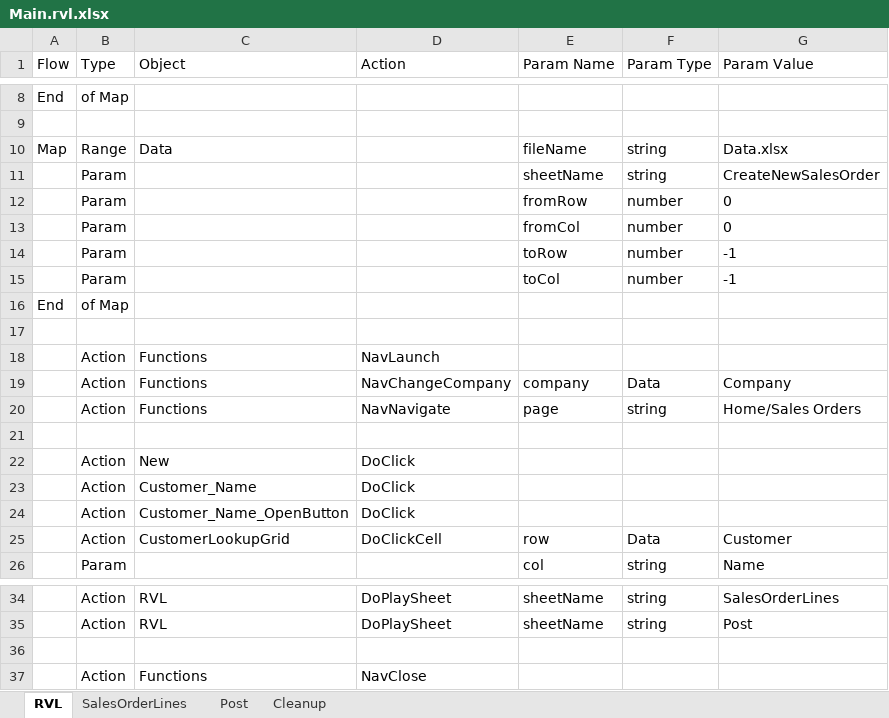
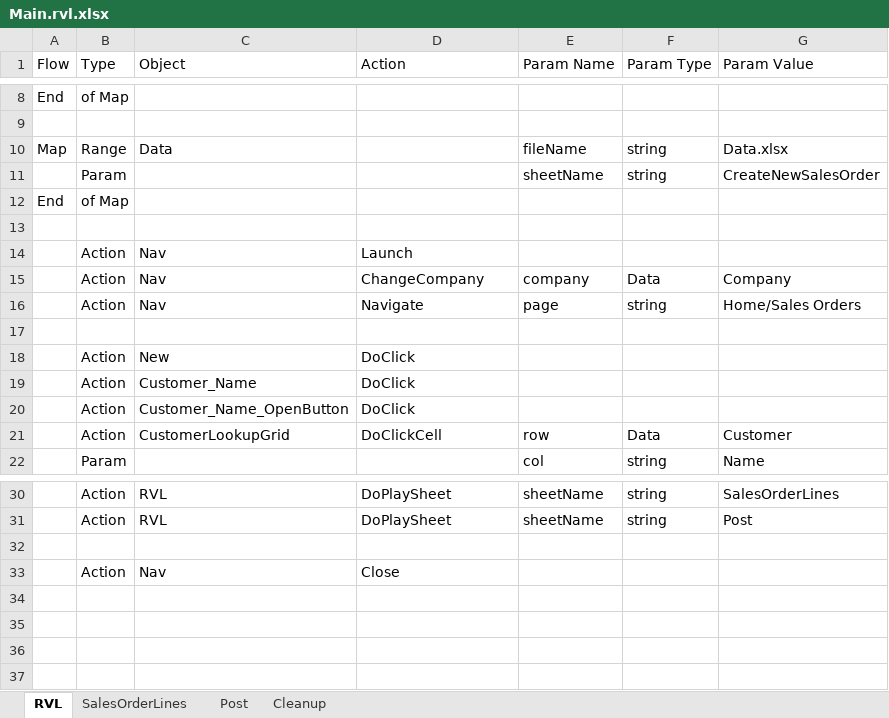
Before and after one commit to Inflectra/rapise-dynamics-nav, an Excel workbook: TC_CreateNewSalesOrder/Main.rvl.xlsx, sheet RVL, drawn as a sheet; only a part is shown, gaps mark what is left out; values as stored, in another font and other column widths than the file's, no borders; removed rows and columns are numbered as before the commit, all else as after; the diff names each change by its address in the sheet, - before the commit and + after, or states it on an @@ line.

```diff
--- a/TC_CreateNewSalesOrder/Main.rvl.xlsx (sheet RVL)
+++ b/TC_CreateNewSalesOrder/Main.rvl.xlsx (sheet RVL)
-row 12:  | Param |  |  | fromRow | number | 0
-row 13:  | Param |  |  | fromCol | number | 0
-row 14:  | Param |  |  | toRow | number | -1
-row 15:  | Param |  |  | toCol | number | -1
-row 18:  | Action | Functions | NavLaunch
+row 14:  | Action | Nav | Launch
-C15:C16 (Object): Functions
+C15:C16 (Object): Nav
-D15 (Action): NavChangeCompany
+D15 (Action): ChangeCompany
-D16 (Action): NavNavigate
+D16 (Action): Navigate
-row 37:  | Action | Functions | NavClose
+row 33:  | Action | Nav | Close
```
Also changed, not shown: sheet Cleanup, sheet SalesOrderLines, sheet Post, Dropdowns.xlsx, TC_CreateEmployees/Main.rvl.xlsx, 12 other files.
